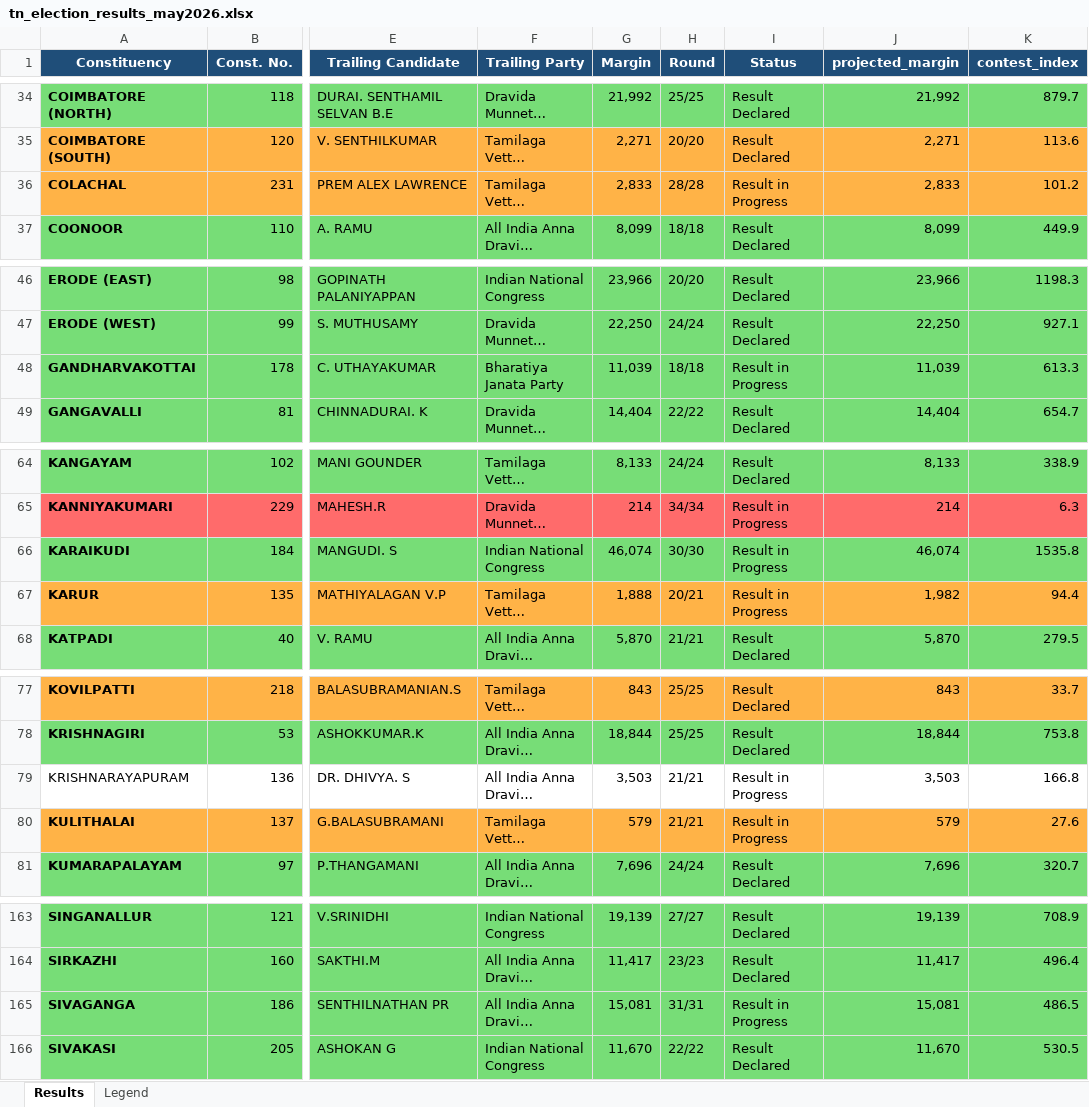
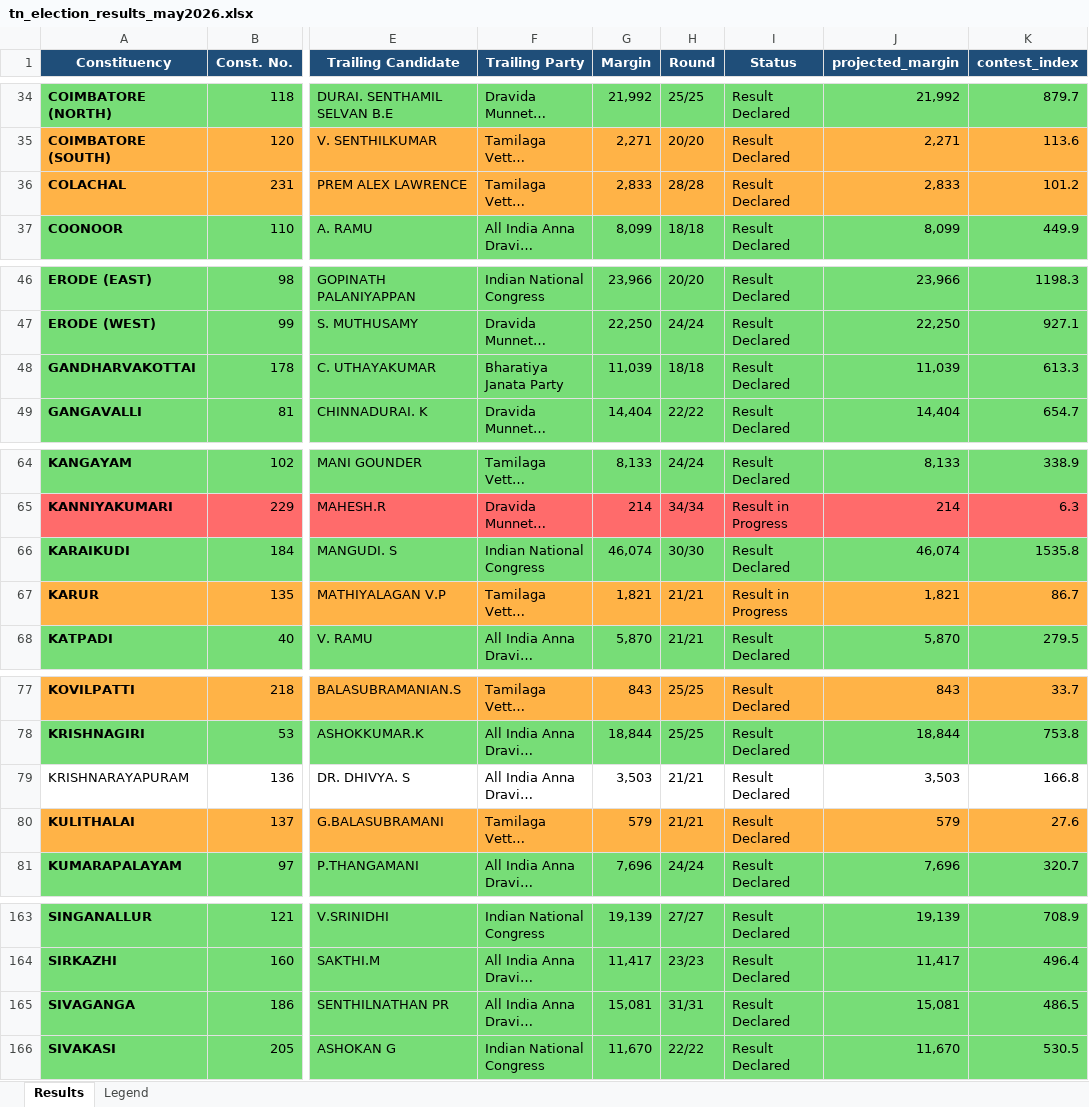
Before and after one commit to gj94/claude-remote, an Excel workbook: tn_election_results_may2026.xlsx, sheet Results, drawn as a sheet; only a part is shown, gaps mark what is left out; long unchanged cells end in …; values as stored, in another font and other column widths than the file's, no borders; the diff covers the shown part only; the diff names each change by its address in the sheet, - before the commit and + after, or states it on an @@ line.

```diff
--- a/tn_election_results_may2026.xlsx (sheet Results)
+++ b/tn_election_results_may2026.xlsx (sheet Results)
-I36 (Status): Result in Progress
+I36 (Status): Result Declared
-I48 (Status): Result in Progress
+I48 (Status): Result Declared
-I66 (Status): Result in Progress
+I66 (Status): Result Declared
-G67 (Margin): 1,888
+G67 (Margin): 1,821
-H67 (Round): 20/21
+H67 (Round): 21/21
-J67 (projected_margin): 1,982
+J67 (projected_margin): 1,821
-K67 (contest_index): 94.4
+K67 (contest_index): 86.7
-I79:I80 (Status): Result in Progress
+I79:I80 (Status): Result Declared
-I165 (Status): Result in Progress
+I165 (Status): Result Declared
```
Also changed, not shown: 31 edited cells and cell formats elsewhere in this sheet, 2 other files.
